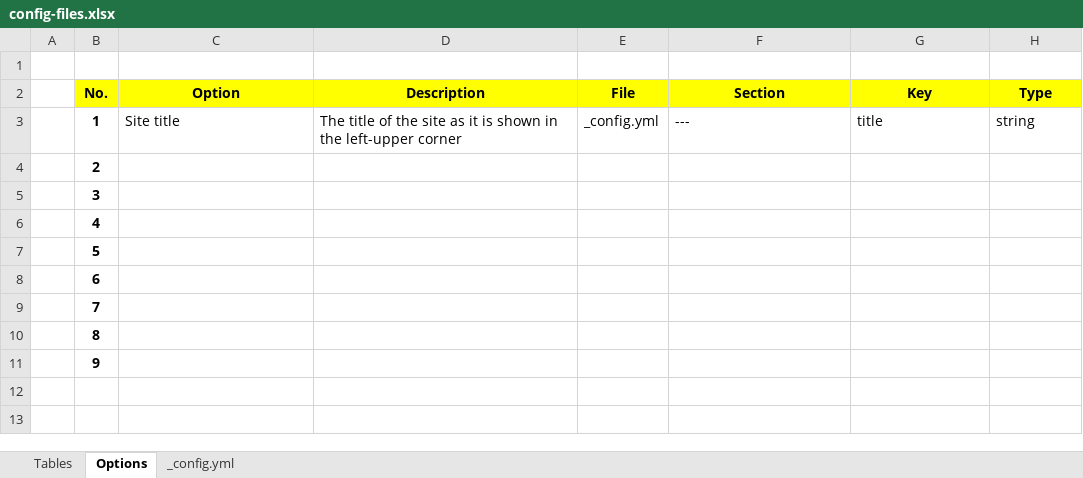
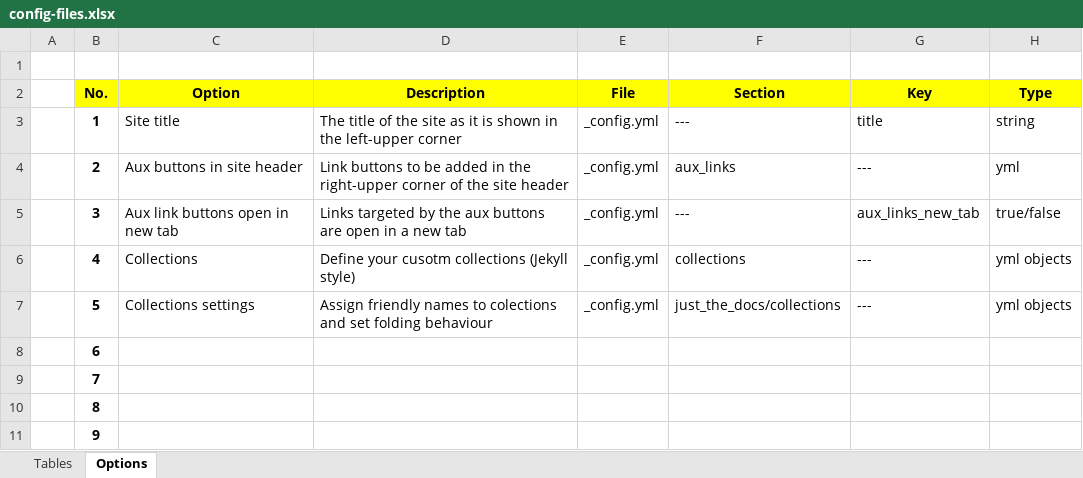
Before and after one commit to pmc-community/jekyll-site-template, an Excel workbook: doc-contents/site-config/config-files.xlsx, sheet Options, drawn as a sheet; values as stored, in another font and other column widths than the file's, no borders; the diff names each change by its address in the sheet, - before the commit and + after, or states it on an @@ line.

```diff
--- a/doc-contents/site-config/config-files.xlsx (sheet Options)
+++ b/doc-contents/site-config/config-files.xlsx (sheet Options)
-sheet tab: _config.yml
-C4 (Option): (empty)
+C4 (Option): Aux buttons in site header
-D4 (Description): (empty)
+D4 (Description): Link buttons to be added in the right-upper corner of the site header
-E4:E7 (File): (empty)
+E4:E7 (File): _config.yml
-F4 (Section): (empty)
+F4 (Section): aux_links
-G4 (Key): (empty)
+G4 (Key): ---
-H4 (Type): (empty)
+H4 (Type): yml
-C5 (Option): (empty)
+C5 (Option): Aux link buttons open in new tab
-D5 (Description): (empty)
+D5 (Description): Links targeted by the aux buttons are open in a new tab
-F5 (Section): (empty)
+F5 (Section): ---
-G5 (Key): (empty)
+G5 (Key): aux_links_new_tab
-H5 (Type): (empty)
+H5 (Type): true/false
-C6 (Option): (empty)
+C6 (Option): Collections
-D6 (Description): (empty)
+D6 (Description): Define your cusotm collections (Jekyll style)
-F6 (Section): (empty)
+F6 (Section): collections
-G6:G7 (Key): (empty)
+G6:G7 (Key): ---
-H6:H7 (Type): (empty)
+H6:H7 (Type): yml objects
-C7 (Option): (empty)
+C7 (Option): Collections settings
-D7 (Description): (empty)
+D7 (Description): Assign friendly names to colections and set folding behaviour
-F7 (Section): (empty)
+F7 (Section): just_the_docs/collections
```
Also changed, not shown: 2 other files.
